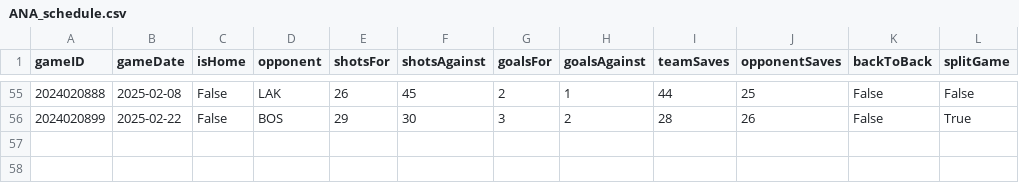
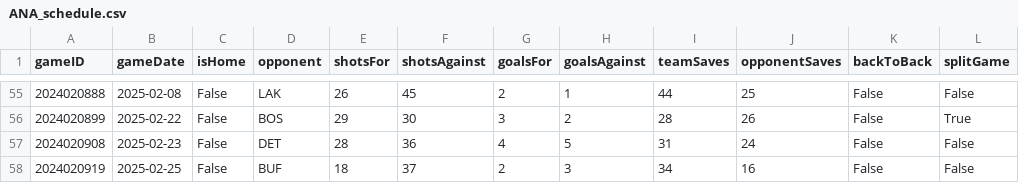
Before and after one commit to jjakemoss/saves-model, a CSV file: team_schedules/ANA_schedule.csv, drawn as a sheet; only a part is shown, gaps mark what is left out; the diff names each change by its address in the sheet, - before the commit and + after, or states it on an @@ line.

```diff
--- a/team_schedules/ANA_schedule.csv
+++ b/team_schedules/ANA_schedule.csv
+row 57: 2024020908 | 2025-02-23 | False | DET | 28 | 36 | 4 | 5 | 31 | 24 | False | False
+row 58: 2024020919 | 2025-02-25 | False | BUF | 18 | 37 | 2 | 3 | 34 | 16 | False | False
```
Also changed, not shown: team_schedules/DAL_schedule.csv, team_schedules/EDM_schedule.csv, 32 other files.
